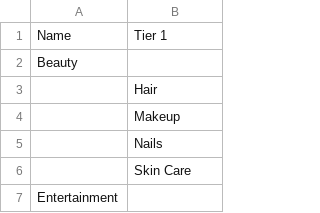
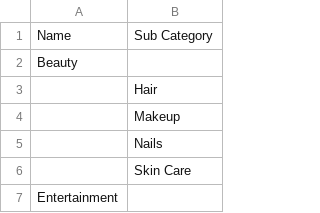
Before and after one commit to interactive-one/taxonomies, a CSV file: Content Taxonomy 1.0.csv, drawn as a sheet; only a part is shown.

Commit message:
Changing Tier to Sub Category

```diff
--- a/Content Taxonomy 1.0.csv
+++ b/Content Taxonomy 1.0.csv
@@ -1,2 +1,2 @@
-Name,Tier 1
+Name,Sub Category
 Beauty,
```
